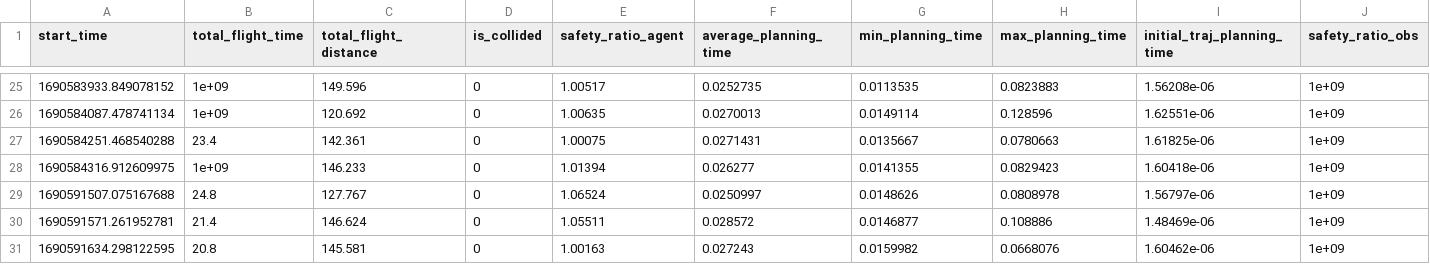
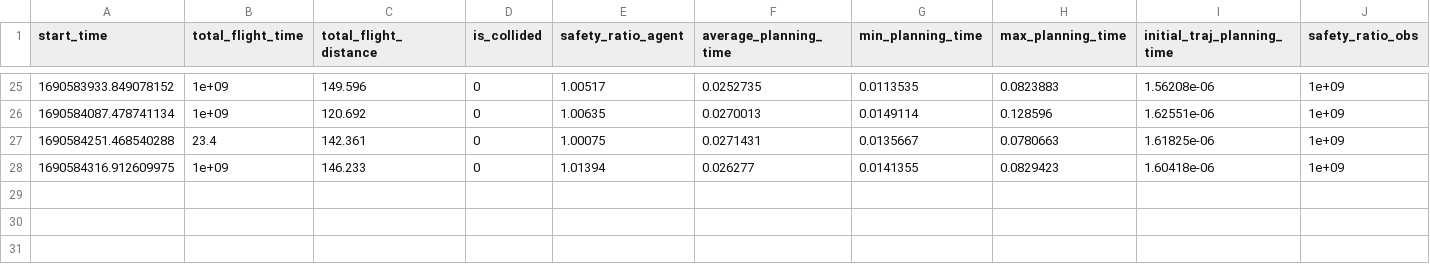
Before and after one commit to vivek-uka/lsc_planner, a CSV file: log/summary_LSC_20agents.csv, drawn as a sheet; only a part is shown, gaps mark what is left out; rows hold the shown columns only; the diff names each change by its address in the sheet, - before the commit and + after, or states it on an @@ line.

```diff
--- a/log/summary_LSC_20agents.csv
+++ b/log/summary_LSC_20agents.csv
-row 29: 1690591507.075167688 | 24.8 | 127.767 | 0 | 1.06524 | 0.0250997 | 0.0148626 | 0.0808978 | 1.56797e-06 | 1e+09
-row 30: 1690591571.261952781 | 21.4 | 146.624 | 0 | 1.05511 | 0.028572 | 0.0146877 | 0.108886 | 1.48469e-06 | 1e+09
-row 31: 1690591634.298122595 | 20.8 | 145.581 | 0 | 1.00163 | 0.027243 | 0.0159982 | 0.0668076 | 1.60462e-06 | 1e+09
```
Also changed, not shown: log/summary_LSC_30agents.csv, 39 other files.
